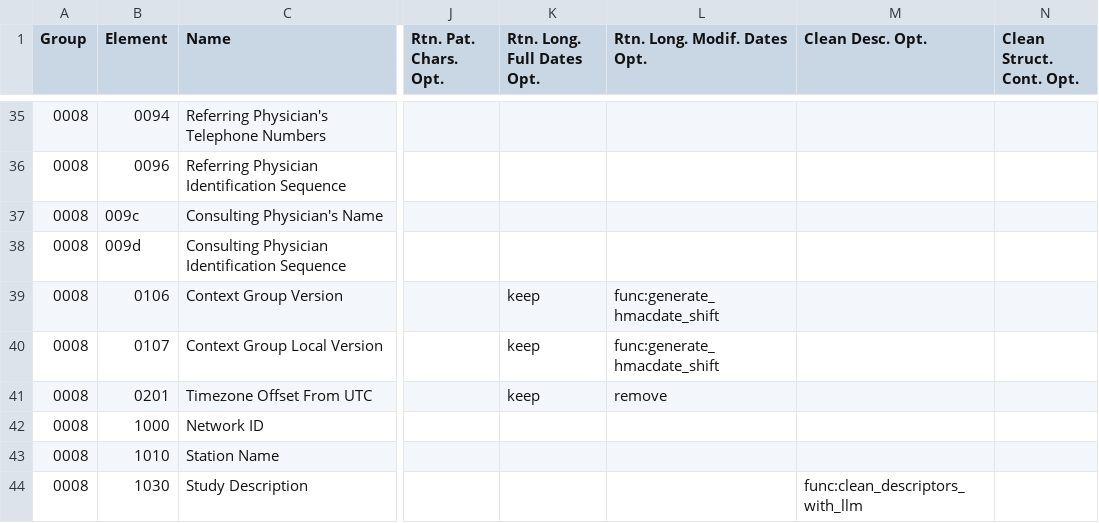
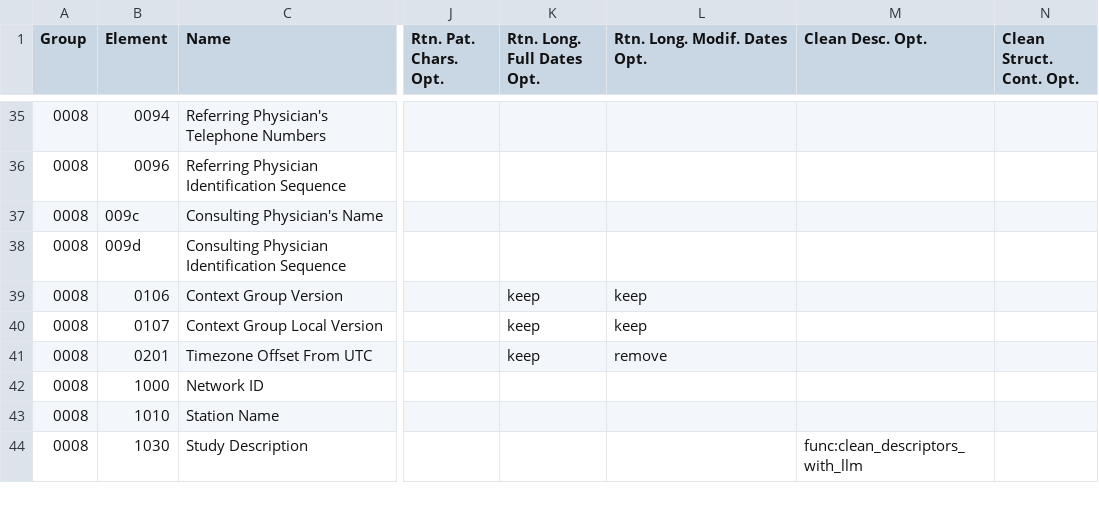
Before and after one commit to ZentaLabs/LUWAKX, a CSV file: luwakx/data/TagsArchive/standard_tags_template.csv, drawn as a sheet; only a part is shown, gaps mark what is left out; the diff names each change by its address in the sheet, - before the commit and + after, or states it on an @@ line.

```diff
--- a/luwakx/data/TagsArchive/standard_tags_template.csv
+++ b/luwakx/data/TagsArchive/standard_tags_template.csv
-L39:L40 (Rtn. Long. Modif. Dates Opt.): func:generate_hmacdate_shift
+L39:L40 (Rtn. Long. Modif. Dates Opt.): keep
```
Also changed, not shown: luwakx/data/TagsArchive/private_tags_template.csv, 4 other files.
